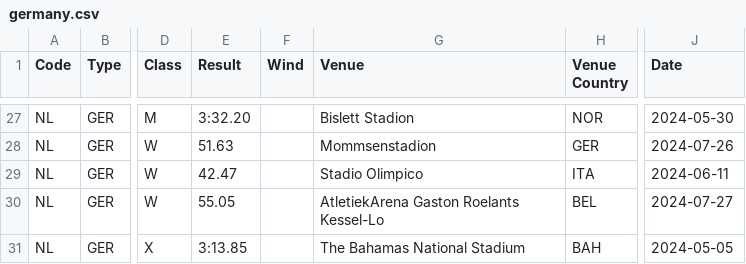
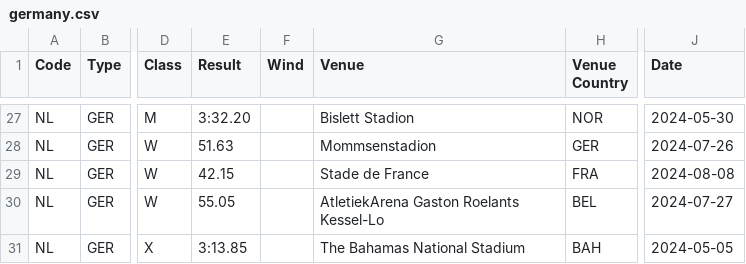
Before and after one commit to nimarion/records, a CSV file: leads/senior/germany.csv, drawn as a sheet; only a part is shown, gaps mark what is left out; the diff names each change by its address in the sheet, - before the commit and + after, or states it on an @@ line.

```diff
--- a/leads/senior/germany.csv
+++ b/leads/senior/germany.csv
-E29 (Result): 42.47
+E29 (Result): 42.15
-G29 (Venue): Stadio Olimpico
+G29 (Venue): Stade de France
-H29 (Venue Country): ITA
+H29 (Venue Country): FRA
-J29 (Date): 2024-06-11
+J29 (Date): 2024-08-08
```
Also changed, not shown: leads/senior/area.csv, leads/senior/world.csv, 1 other file.
